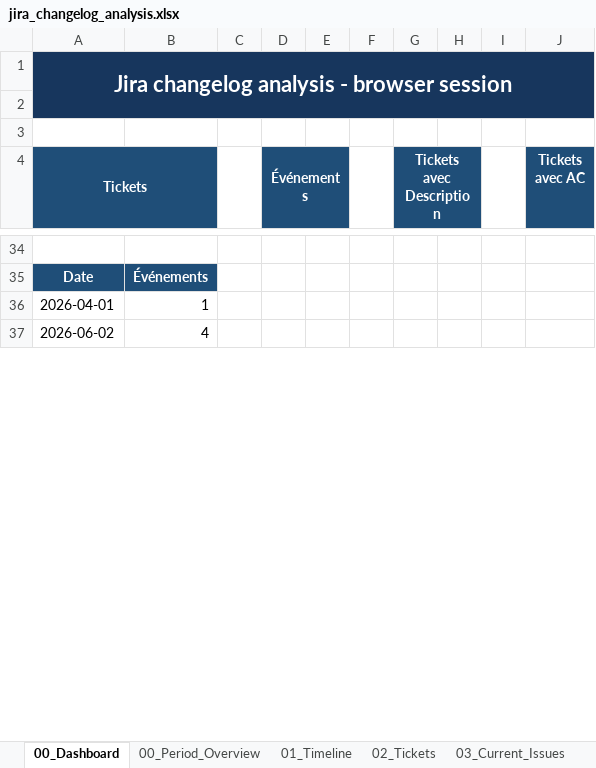
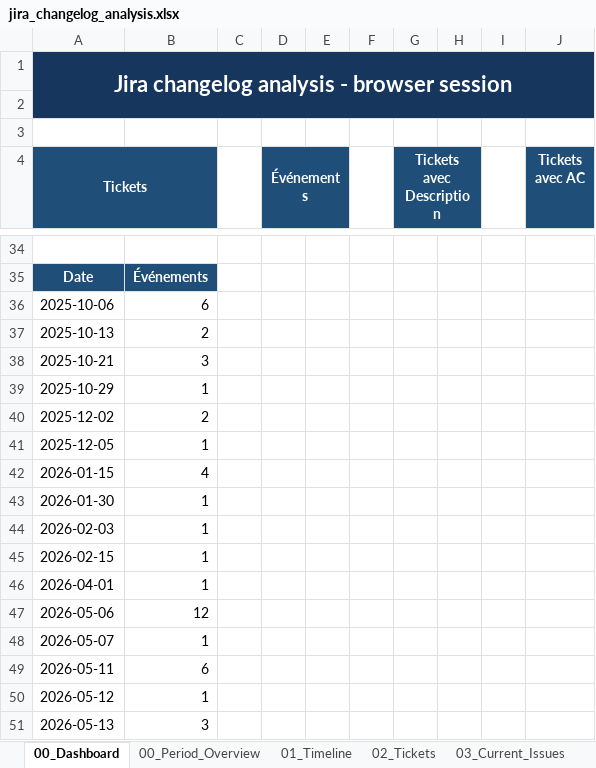
Before and after one commit to Romano-de-la-vega/reporting-jira, an Excel workbook: jira_changelog_analysis.xlsx, sheet 00_Dashboard, drawn as a sheet; only a part is shown, gaps mark what is left out; the shorter side is filled out with more unchanged rows; values as stored, in another font and other column widths than the file's, no borders; charts and pictures not drawn; the diff covers the shown part only; the diff names each change by its address in the sheet, - before the commit and + after, or states it on an @@ line.

```diff
--- a/jira_changelog_analysis.xlsx (sheet 00_Dashboard)
+++ b/jira_changelog_analysis.xlsx (sheet 00_Dashboard)
+row 36: 2025-10-06 | 6
+row 37: 2025-10-13 | 2
+row 38: 2025-10-21 | 3
+row 39: 2025-10-29 | 1
+row 40: 2025-12-02 | 2
+row 41: 2025-12-05 | 1
+row 42: 2026-01-15 | 4
+row 43: 2026-01-30 | 1
+row 44: 2026-02-03 | 1
+row 45: 2026-02-15 | 1
+row 47: 2026-05-06 | 12
+row 48: 2026-05-07 | 1
+row 49: 2026-05-11 | 6
+row 50: 2026-05-12 | 1
+row 51: 2026-05-13 | 3
```
Also changed, not shown: 25 added rows, 8 removed rows and 12 edited cells elsewhere in this sheet, sheet 01_Timeline, sheet 05_Comments, sheet 04_Desc_AC, sheet 10_By_Day_Field, sheet 02_Tickets, sheet 03_Current_Issues, 5 more sheets, charts or pictures, 2 other files.
